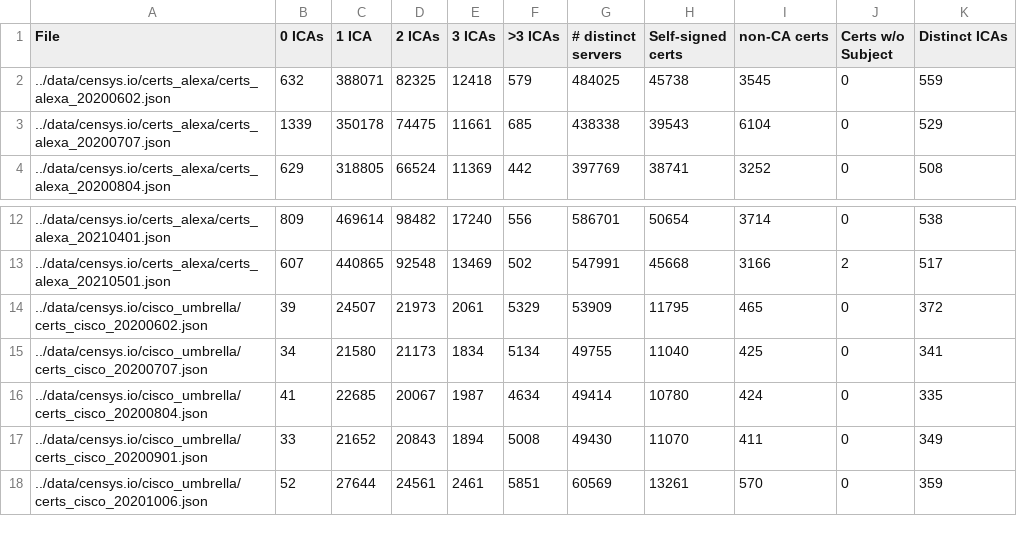
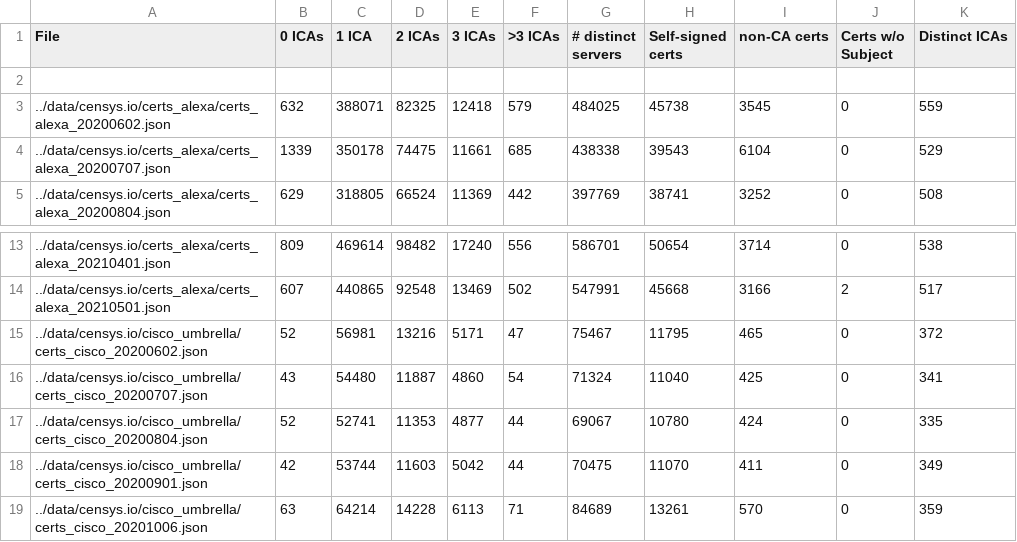
Before and after one commit to csosto-pk/ica_analytics, a CSV file: certs_results-bk.csv, drawn as a sheet; only a part is shown, gaps mark what is left out; the diff covers the shown part only.

Commit message:
Updating results csv

```diff
--- a/certs_results-bk.csv
+++ b/certs_results-bk.csv
@@ -1,2 +1,3 @@
 File, 0 ICAs, 1 ICA, 2 ICAs, 3 ICAs, >3 ICAs, # distinct servers, Self-signed certs, non-CA certs, Certs w/o Subject, Distinct ICAs
+
 ../data/censys.io/certs_alexa/certs_alexa_20200602.json , 632 , 388071 , 82325 , 12418 , 579 , 484025 , 45738 , 3545 , 0 , 559
@@ -13,6 +14,6 @@ File, 0 ICAs, 1 ICA, 2 ICAs, 3 ICAs, >3 ICAs, # distinct servers, Self-signed ce
 ../data/censys.io/certs_alexa/certs_alexa_20210501.json , 607 , 440865 , 92548 , 13469 , 502 , 547991 , 45668 , 3166 , 2 , 517
-../data/censys.io/cisco_umbrella/certs_cisco_20200602.json , 39 , 24507 , 21973 , 2061 , 5329 , 53909 , 11795 , 465 , 0 , 372
-../data/censys.io/cisco_umbrella/certs_cisco_20200707.json , 34 , 21580 , 21173 , 1834 , 5134 , 49755 , 11040 , 425 , 0 , 341
-../data/censys.io/cisco_umbrella/certs_cisco_20200804.json , 41 , 22685 , 20067 , 1987 , 4634 , 49414 , 10780 , 424 , 0 , 335
-../data/censys.io/cisco_umbrella/certs_cisco_20200901.json , 33 , 21652 , 20843 , 1894 , 5008 , 49430 , 11070 , 411 , 0 , 349
-../data/censys.io/cisco_umbrella/certs_cisco_20201006.json , 52 , 27644 , 24561 , 2461 , 5851 , 60569 , 13261 , 570 , 0 , 359
+../data/censys.io/cisco_umbrella/certs_cisco_20200602.json , 52 , 56981 , 13216 , 5171 , 47 , 75467 , 11795 , 465 , 0 , 372
+../data/censys.io/cisco_umbrella/certs_cisco_20200707.json , 43 , 54480 , 11887 , 4860 , 54 , 71324 , 11040 , 425 , 0 , 341
+../data/censys.io/cisco_umbrella/certs_cisco_20200804.json , 52 , 52741 , 11353 , 4877 , 44 , 69067 , 10780 , 424 , 0 , 335
+../data/censys.io/cisco_umbrella/certs_cisco_20200901.json , 42 , 53744 , 11603 , 5042 , 44 , 70475 , 11070 , 411 , 0 , 349
+../data/censys.io/cisco_umbrella/certs_cisco_20201006.json , 63 , 64214 , 14228 , 6113 , 71 , 84689 , 13261 , 570 , 0 , 359
```
Also changed, not shown: 42 edited cells elsewhere in this file, 1 other file.
